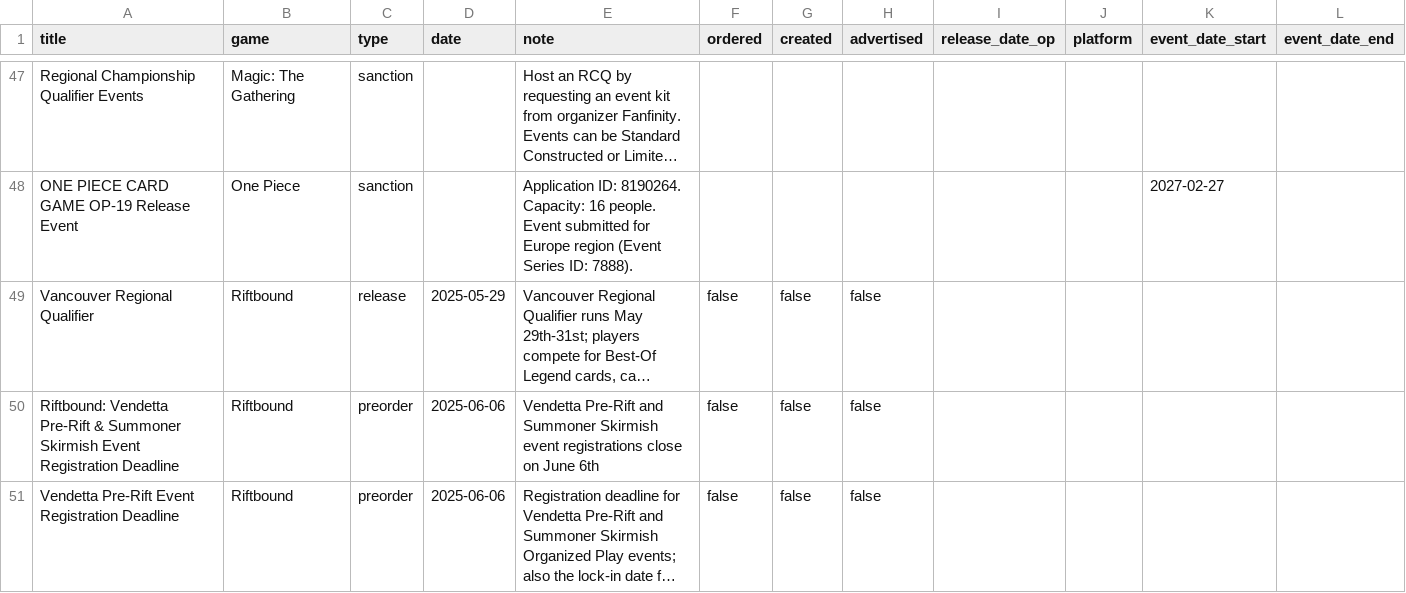
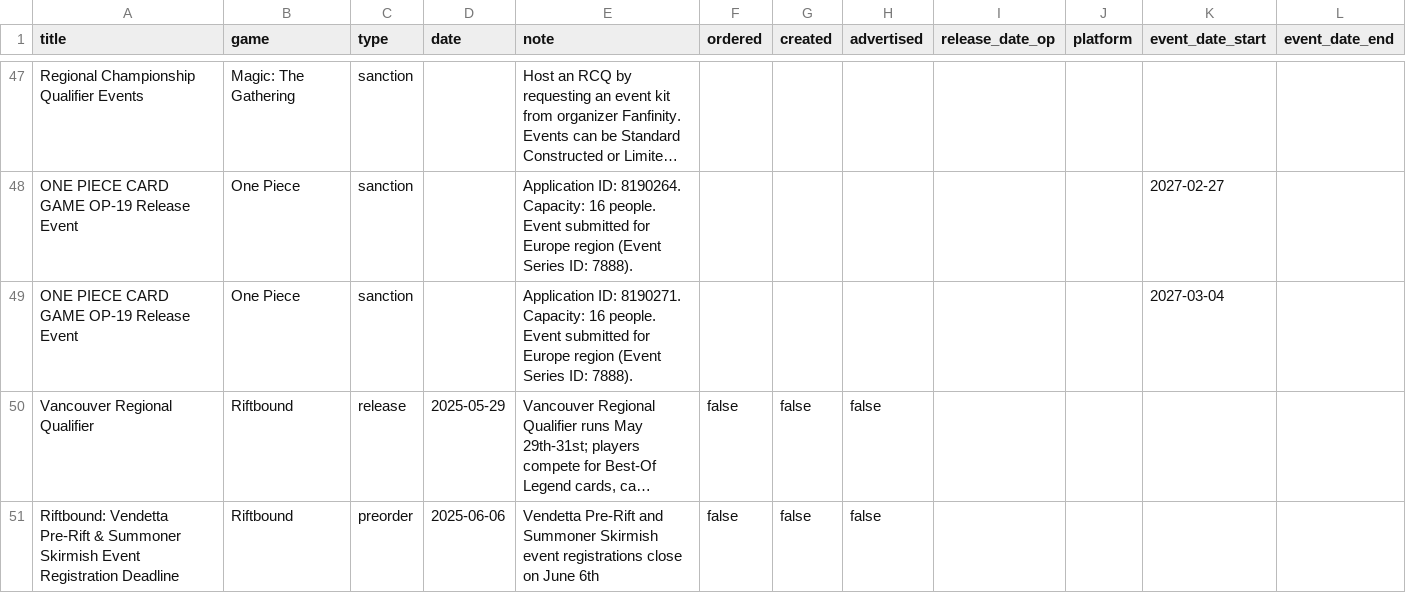
Before and after one commit to ludoquist-maker/tcg-tracker, a CSV file: data.csv, drawn as a sheet; only a part is shown, gaps mark what is left out; the shorter side is filled out with more unchanged rows; long unchanged cells end in …; the diff names each change by its address in the sheet, - before the commit and + after, or states it on an @@ line.

Commit message:
Auto-update: success_1_events_added

```diff
--- a/data.csv
+++ b/data.csv
+row 49: ONE PIECE CARD GAME OP-19 Release Event | One Piece | sanction |  | Application ID: 8190271. Capacity: 16 people. Event submitted for Europe region (Event Series ID: 7888). |  |  |  |  |  | 2027-03-04
```
